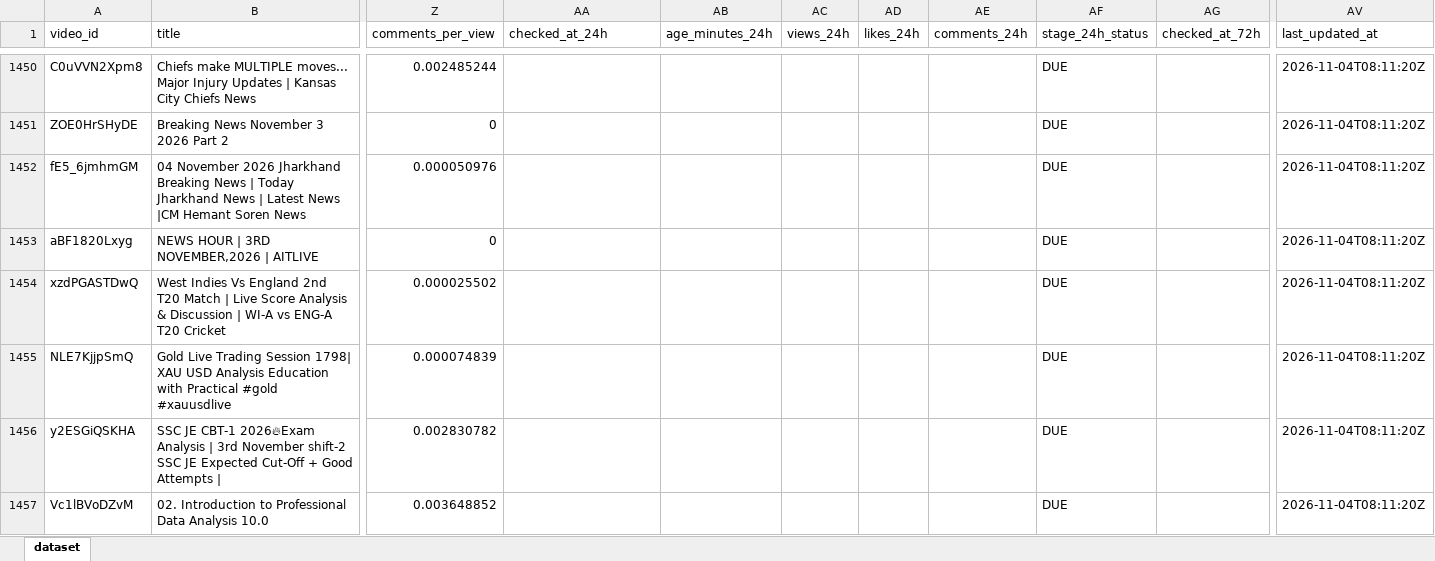
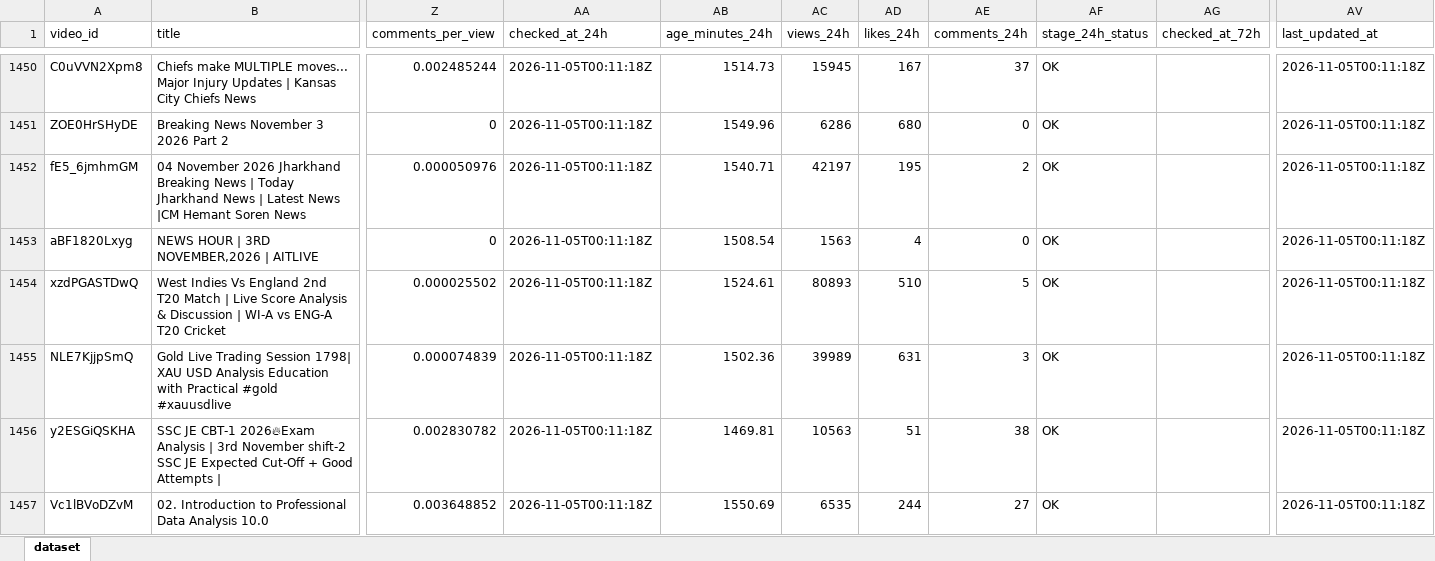
Before and after one commit to stamatis02/Bachelor-Thesislast, an Excel workbook: youtube_predictive_datasetss.xlsx, sheet dataset, drawn as a sheet; only a part is shown, gaps mark what is left out; values as stored, in another font and other column widths than the file's, no borders; the diff covers the shown part only; the diff names each change by its address in the sheet, - before the commit and + after, or states it on an @@ line.

```diff
--- a/youtube_predictive_datasetss.xlsx (sheet dataset)
+++ b/youtube_predictive_datasetss.xlsx (sheet dataset)
-AA1450:AA1457 (checked_at_24h): (empty)
+AA1450:AA1457 (checked_at_24h): 2026-11-05T00:11:18Z
-AB1450 (age_minutes_24h): (empty)
+AB1450 (age_minutes_24h): 1514.73
-AC1450 (views_24h): (empty)
+AC1450 (views_24h): 15945
-AD1450 (likes_24h): (empty)
+AD1450 (likes_24h): 167
-AE1450 (comments_24h): (empty)
+AE1450 (comments_24h): 37
-AF1450:AF1457 (stage_24h_status): DUE
+AF1450:AF1457 (stage_24h_status): OK
-AV1450:AV1457 (last_updated_at): 2026-11-04T08:11:20Z
+AV1450:AV1457 (last_updated_at): 2026-11-05T00:11:18Z
-AB1451 (age_minutes_24h): (empty)
+AB1451 (age_minutes_24h): 1549.96
-AC1451 (views_24h): (empty)
+AC1451 (views_24h): 6286
-AD1451 (likes_24h): (empty)
+AD1451 (likes_24h): 680
-AE1451 (comments_24h): (empty)
+AE1451 (comments_24h): 0
-AB1452 (age_minutes_24h): (empty)
+AB1452 (age_minutes_24h): 1540.71
-AC1452 (views_24h): (empty)
+AC1452 (views_24h): 42197
-AD1452 (likes_24h): (empty)
+AD1452 (likes_24h): 195
-AE1452 (comments_24h): (empty)
+AE1452 (comments_24h): 2
-AB1453 (age_minutes_24h): (empty)
+AB1453 (age_minutes_24h): 1508.54
-AC1453 (views_24h): (empty)
+AC1453 (views_24h): 1563
-AD1453 (likes_24h): (empty)
+AD1453 (likes_24h): 4
-AE1453 (comments_24h): (empty)
+AE1453 (comments_24h): 0
-AB1454 (age_minutes_24h): (empty)
+AB1454 (age_minutes_24h): 1524.61
-AC1454 (views_24h): (empty)
+AC1454 (views_24h): 80893
-AD1454 (likes_24h): (empty)
+AD1454 (likes_24h): 510
-AE1454 (comments_24h): (empty)
+AE1454 (comments_24h): 5
-AB1455 (age_minutes_24h): (empty)
+AB1455 (age_minutes_24h): 1502.36
-AC1455 (views_24h): (empty)
+AC1455 (views_24h): 39989
-AD1455 (likes_24h): (empty)
+AD1455 (likes_24h): 631
-AE1455 (comments_24h): (empty)
+AE1455 (comments_24h): 3
-AB1456 (age_minutes_24h): (empty)
+AB1456 (age_minutes_24h): 1469.81
-AC1456 (views_24h): (empty)
+AC1456 (views_24h): 10563
-AD1456 (likes_24h): (empty)
+AD1456 (likes_24h): 51
-AE1456 (comments_24h): (empty)
+AE1456 (comments_24h): 38
-AB1457 (age_minutes_24h): (empty)
+AB1457 (age_minutes_24h): 1550.69
-AC1457 (views_24h): (empty)
+AC1457 (views_24h): 6535
-AD1457 (likes_24h): (empty)
+AD1457 (likes_24h): 244
-AE1457 (comments_24h): (empty)
+AE1457 (comments_24h): 27
```
Also changed, not shown: 20 added rows and 473 edited cells elsewhere in this sheet, 5 other files.
